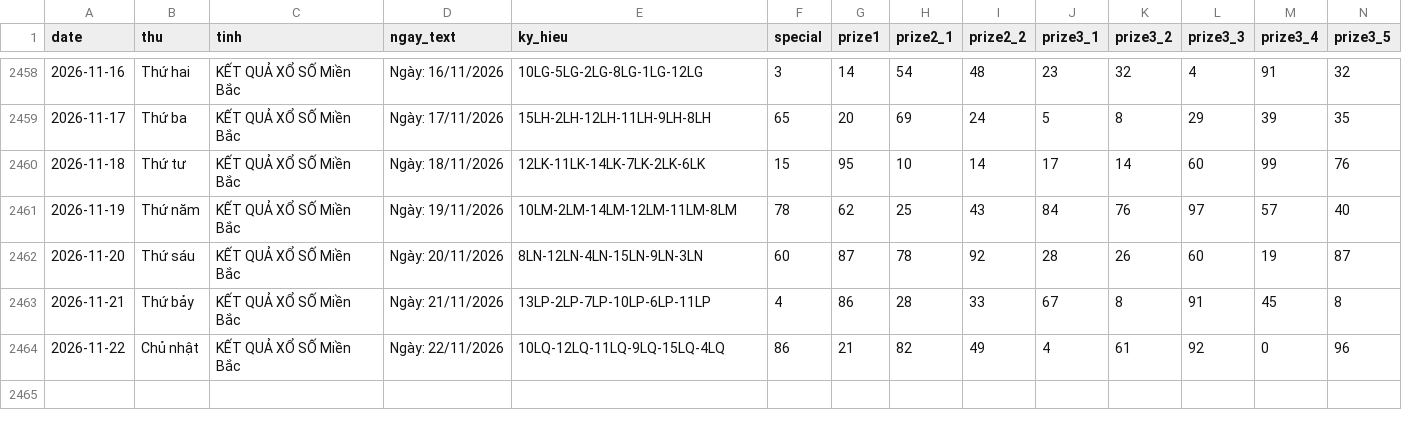
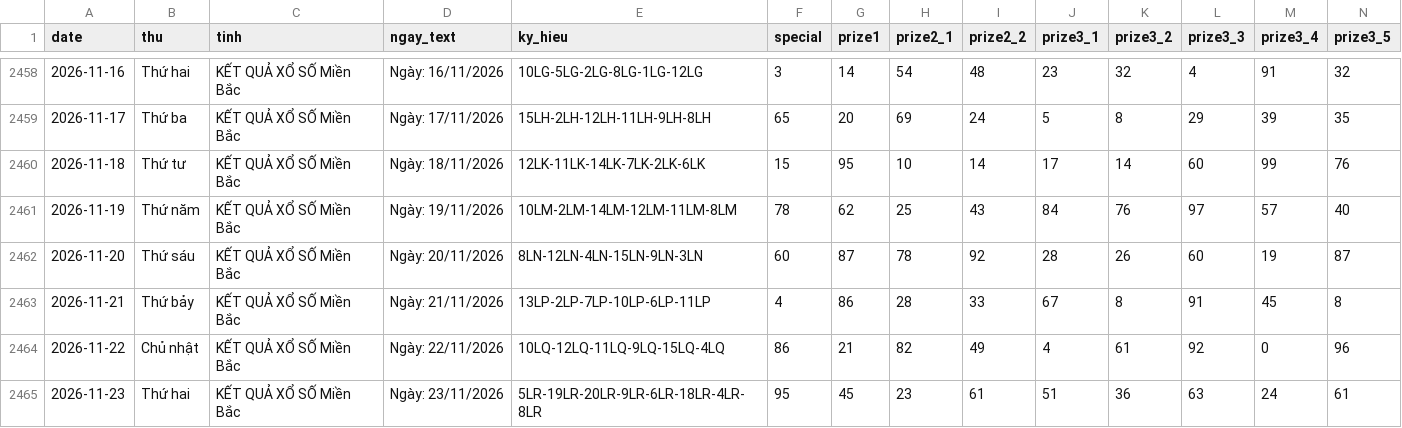
Before and after one commit to tuanseo5t-alt/xsmb-analysis, a CSV file: data/xsmb-2-digits.csv, drawn as a sheet; only a part is shown, gaps mark what is left out; rows hold the shown columns only; the diff names each change by its address in the sheet, - before the commit and + after, or states it on an @@ line.

```diff
--- a/data/xsmb-2-digits.csv
+++ b/data/xsmb-2-digits.csv
+row 2465: 2026-11-23 | Thứ hai | KẾT QUẢ XỔ SỐ Miền Bắc | Ngày: 23/11/2026 | 5LR-19LR-20LR-9LR-6LR-18LR-4LR-8LR | 95 | 45 | 23 | 61 | 51 | 36 | 63 | 24 | 61
```
Also changed, not shown: data/xsmb-sparse.csv, data/xsmb.csv, 14 other files.
